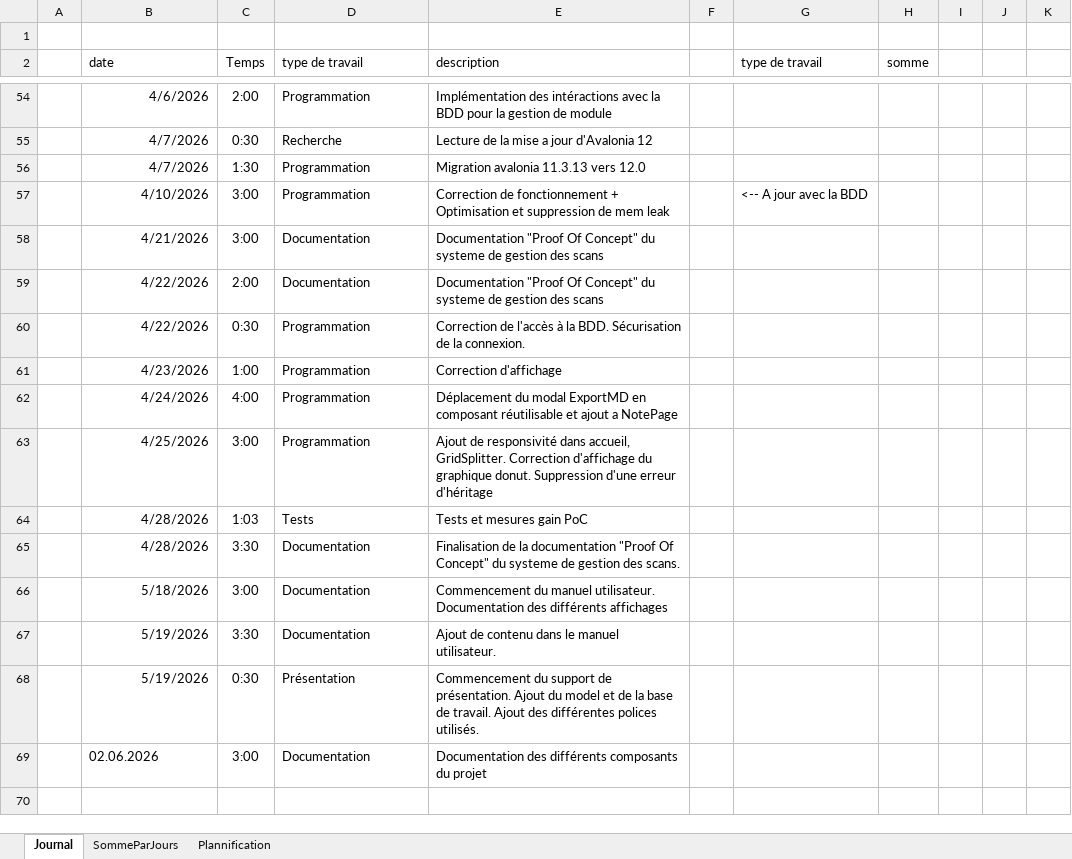
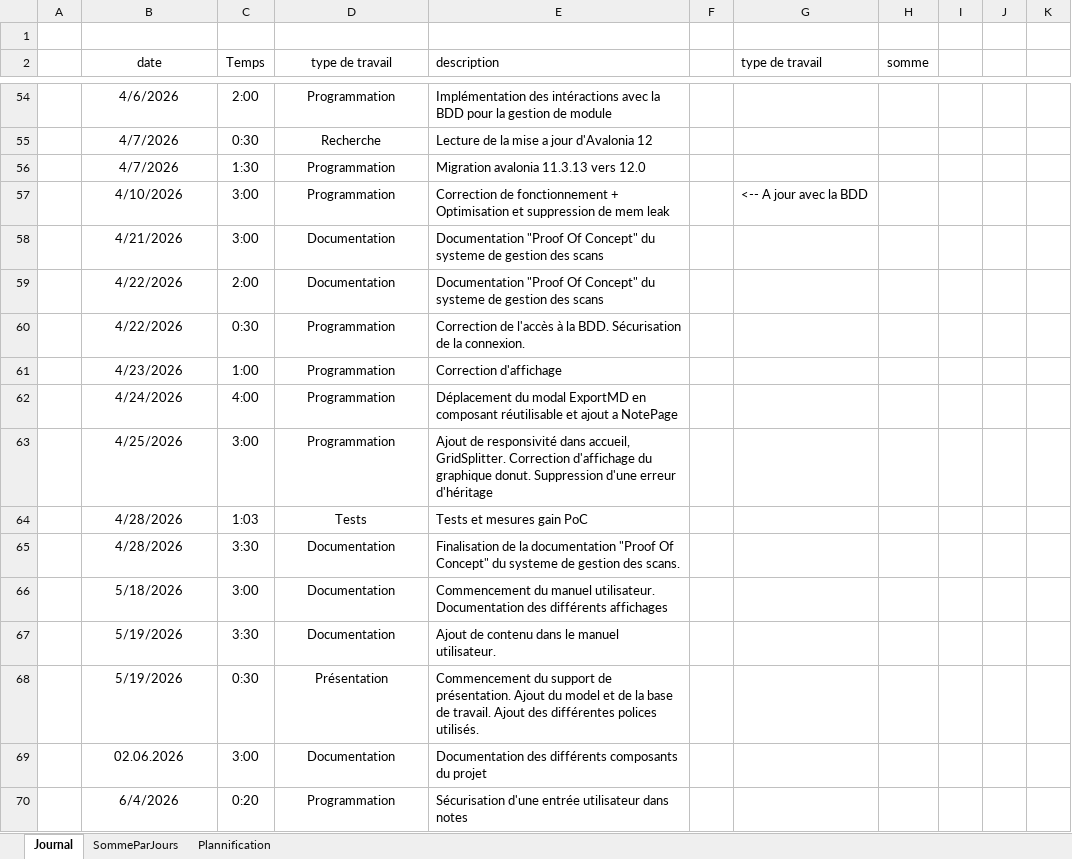
Before and after one commit to Hoferlukaslh/ScholarLog, an Excel workbook: Documentation/LHO - M5 - JournalPlanif.xlsx, sheet Journal, drawn as a sheet; only a part is shown, gaps mark what is left out; values as stored, in another font and other column widths than the file's, no borders; charts and pictures and table styles not drawn; the diff covers the shown part only; the diff names each change by its address in the sheet, - before the commit and + after, or states it on an @@ line.

Commit message:
Sécurisation entrée utilisateur dans notes

```diff
--- a/Documentation/LHO - M5 - JournalPlanif.xlsx (sheet Journal)
+++ b/Documentation/LHO - M5 - JournalPlanif.xlsx (sheet Journal)
-B2 alignment: left
+B2 alignment: center
-D2:D69 alignment: left
+D2:D69 alignment: center
-B54:B68 alignment: right
+B54:B68 alignment: center
-B69 alignment: left
+B69 alignment: center
+row 70:  | 6/4/2026 | 0:20 | Programmation | Sécurisation d'une entrée utilisateur dans notes
```
Also changed, not shown: 2 edited cells and cell formats elsewhere in this sheet, sheet SommeParJours, formulas that keep their value, charts or pictures, 4 other files.
